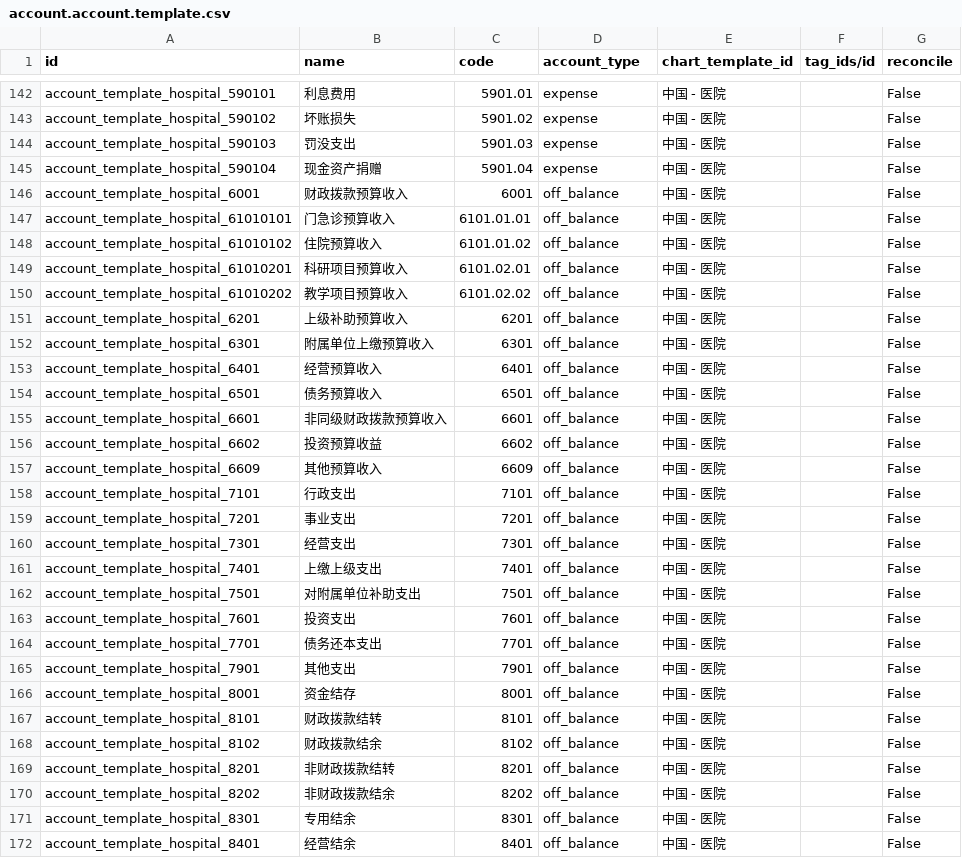
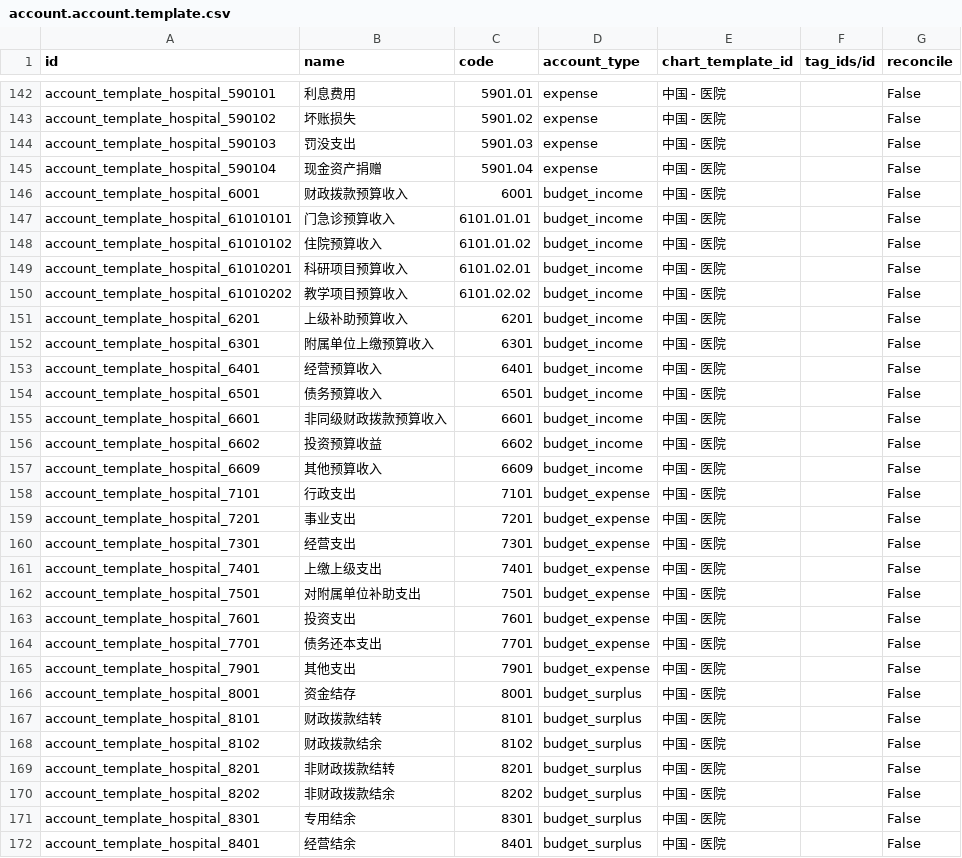
Before and after one commit to chr00tt/odoo-addons, a CSV file: l10n_cn_hospital/data/account.account.template.csv, drawn as a sheet; only a part is shown, gaps mark what is left out; the diff covers the shown part only.

```diff
--- a/l10n_cn_hospital/data/account.account.template.csv
+++ b/l10n_cn_hospital/data/account.account.template.csv
@@ -145,28 +145,28 @@
 "account_template_hospital_590104","现金资产捐赠","5901.04","expense","中国 - 医院","","False"
-"account_template_hospital_6001","财政拨款预算收入","6001","off_balance","中国 - 医院","","False"
-"account_template_hospital_61010101","门急诊预算收入","6101.01.01","off_balance","中国 - 医院","","False"
-"account_template_hospital_61010102","住院预算收入","6101.01.02","off_balance","中国 - 医院","","False"
-"account_template_hospital_61010201","科研项目预算收入","6101.02.01","off_balance","中国 - 医院","","False"
-"account_template_hospital_61010202","教学项目预算收入","6101.02.02","off_balance","中国 - 医院","","False"
-"account_template_hospital_6201","上级补助预算收入","6201","off_balance","中国 - 医院","","False"
-"account_template_hospital_6301","附属单位上缴预算收入","6301","off_balance","中国 - 医院","","False"
-"account_template_hospital_6401","经营预算收入","6401","off_balance","中国 - 医院","","False"
-"account_template_hospital_6501","债务预算收入","6501","off_balance","中国 - 医院","","False"
-"account_template_hospital_6601","非同级财政拨款预算收入","6601","off_balance","中国 - 医院","","False"
-"account_template_hospital_6602","投资预算收益","6602","off_balance","中国 - 医院","","False"
-"account_template_hospital_6609","其他预算收入","6609","off_balance","中国 - 医院","","False"
-"account_template_hospital_7101","行政支出","7101","off_balance","中国 - 医院","","False"
-"account_template_hospital_7201","事业支出","7201","off_balance","中国 - 医院","","False"
-"account_template_hospital_7301","经营支出","7301","off_balance","中国 - 医院","","False"
-"account_template_hospital_7401","上缴上级支出","7401","off_balance","中国 - 医院","","False"
-"account_template_hospital_7501","对附属单位补助支出","7501","off_balance","中国 - 医院","","False"
-"account_template_hospital_7601","投资支出","7601","off_balance","中国 - 医院","","False"
-"account_template_hospital_7701","债务还本支出","7701","off_balance","中国 - 医院","","False"
-"account_template_hospital_7901","其他支出","7901","off_balance","中国 - 医院","","False"
-"account_template_hospital_8001","资金结存","8001","off_balance","中国 - 医院","","False"
-"account_template_hospital_8101","财政拨款结转","8101","off_balance","中国 - 医院","","False"
-"account_template_hospital_8102","财政拨款结余","8102","off_balance","中国 - 医院","","False"
-"account_template_hospital_8201","非财政拨款结转","8201","off_balance","中国 - 医院","","False"
-"account_template_hospital_8202","非财政拨款结余","8202","off_balance","中国 - 医院","","False"
-"account_template_hospital_8301","专用结余","8301","off_balance","中国 - 医院","","False"
-"account_template_hospital_8401","经营结余","8401","off_balance","中国 - 医院","","False"
+"account_template_hospital_6001","财政拨款预算收入","6001","budget_income","中国 - 医院","","False"
+"account_template_hospital_61010101","门急诊预算收入","6101.01.01","budget_income","中国 - 医院","","False"
+"account_template_hospital_61010102","住院预算收入","6101.01.02","budget_income","中国 - 医院","","False"
+"account_template_hospital_61010201","科研项目预算收入","6101.02.01","budget_income","中国 - 医院","","False"
+"account_template_hospital_61010202","教学项目预算收入","6101.02.02","budget_income","中国 - 医院","","False"
+"account_template_hospital_6201","上级补助预算收入","6201","budget_income","中国 - 医院","","False"
+"account_template_hospital_6301","附属单位上缴预算收入","6301","budget_income","中国 - 医院","","False"
+"account_template_hospital_6401","经营预算收入","6401","budget_income","中国 - 医院","","False"
+"account_template_hospital_6501","债务预算收入","6501","budget_income","中国 - 医院","","False"
+"account_template_hospital_6601","非同级财政拨款预算收入","6601","budget_income","中国 - 医院","","False"
+"account_template_hospital_6602","投资预算收益","6602","budget_income","中国 - 医院","","False"
+"account_template_hospital_6609","其他预算收入","6609","budget_income","中国 - 医院","","False"
+"account_template_hospital_7101","行政支出","7101","budget_expense","中国 - 医院","","False"
+"account_template_hospital_7201","事业支出","7201","budget_expense","中国 - 医院","","False"
+"account_template_hospital_7301","经营支出","7301","budget_expense","中国 - 医院","","False"
+"account_template_hospital_7401","上缴上级支出","7401","budget_expense","中国 - 医院","","False"
+"account_template_hospital_7501","对附属单位补助支出","7501","budget_expense","中国 - 医院","","False"
+"account_template_hospital_7601","投资支出","7601","budget_expense","中国 - 医院","","False"
+"account_template_hospital_7701","债务还本支出","7701","budget_expense","中国 - 医院","","False"
+"account_template_hospital_7901","其他支出","7901","budget_expense","中国 - 医院","","False"
+"account_template_hospital_8001","资金结存","8001","budget_surplus","中国 - 医院","","False"
+"account_template_hospital_8101","财政拨款结转","8101","budget_surplus","中国 - 医院","","False"
+"account_template_hospital_8102","财政拨款结余","8102","budget_surplus","中国 - 医院","","False"
+"account_template_hospital_8201","非财政拨款结转","8201","budget_surplus","中国 - 医院","","False"
+"account_template_hospital_8202","非财政拨款结余","8202","budget_surplus","中国 - 医院","","False"
+"account_template_hospital_8301","专用结余","8301","budget_surplus","中国 - 医院","","False"
+"account_template_hospital_8401","经营结余","8401","budget_surplus","中国 - 医院","","False"
```
Also changed, not shown: 2 edited cells elsewhere in this file, l10n_cn_institution/data/account.account.template.csv, 3 other files.
